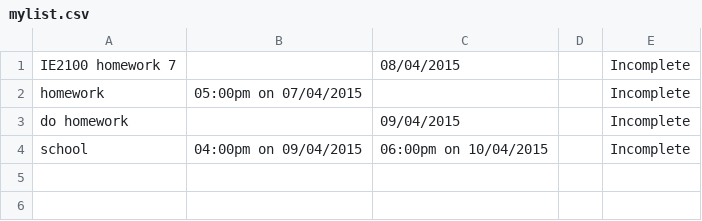
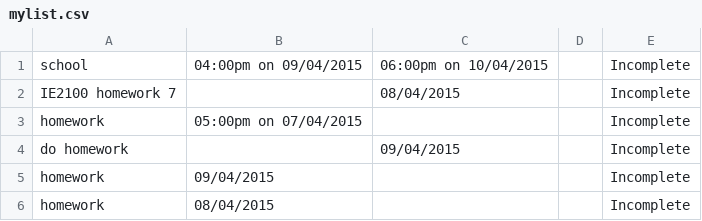
Before and after one commit to conradkoh9/main, a CSV file: I_Schedule/I_ScheduleGUI/mylist.csv, drawn as a sheet.

```diff
--- a/I_Schedule/I_ScheduleGUI/mylist.csv
+++ b/I_Schedule/I_ScheduleGUI/mylist.csv
@@ -1 +1,2 @@
+"school","04:00pm on 09/04/2015","06:00pm on 10/04/2015","","Incomplete"
 "IE2100 homework 7","","08/04/2015","","Incomplete"
@@ -3,2 +4,3 @@
 "do homework","","09/04/2015","","Incomplete"
-"school","04:00pm on 09/04/2015","06:00pm on 10/04/2015","","Incomplete"
+"homework","09/04/2015","","","Incomplete"
+"homework","08/04/2015","","","Incomplete"
```
Also changed, not shown: 18 other files.
